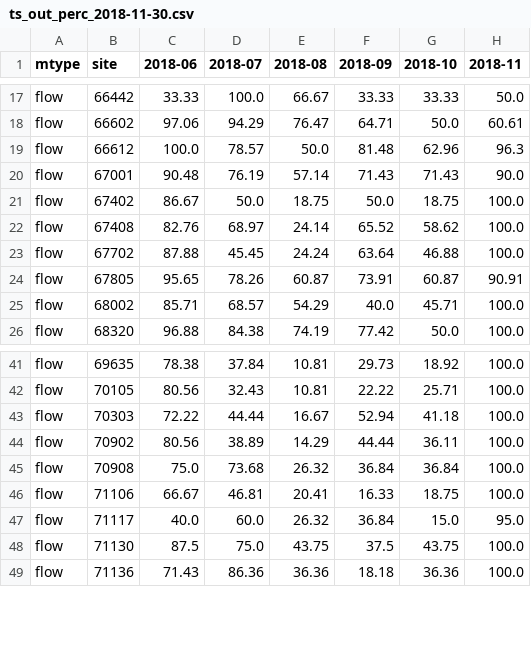
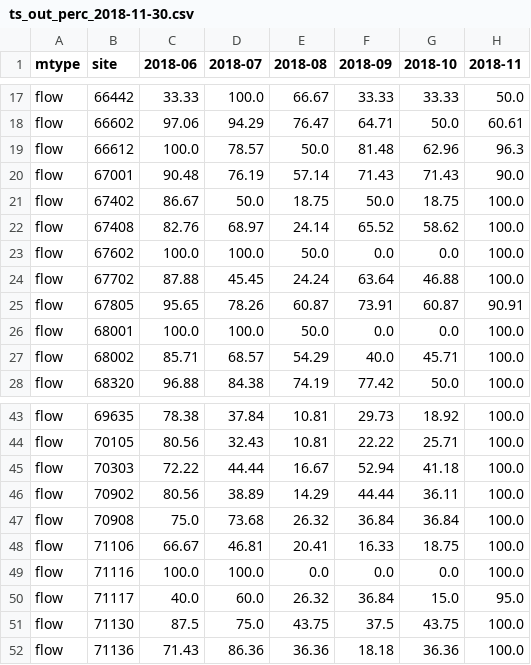
Before and after one commit to Data-to-Knowledge/ecan-water-reports, a CSV file: output_results/ts_out_perc_2018-11-30.csv, drawn as a sheet; only a part is shown, gaps mark what is left out; the diff names each change by its address in the sheet, - before the commit and + after, or states it on an @@ line.

```diff
--- a/output_results/ts_out_perc_2018-11-30.csv
+++ b/output_results/ts_out_perc_2018-11-30.csv
+row 23: flow | 67602 | 100.0 | 100.0 | 50.0 | 0.0 | 0.0 | 100.0
+row 26: flow | 68001 | 100.0 | 100.0 | 50.0 | 0.0 | 0.0 | 100.0
+row 49: flow | 71116 | 100.0 | 100.0 | 0.0 | 0.0 | 0.0 | 100.0
```
Also changed, not shown: 6 other files.
